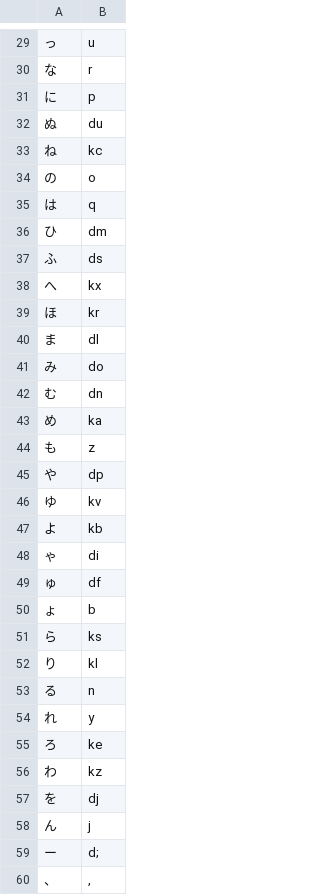
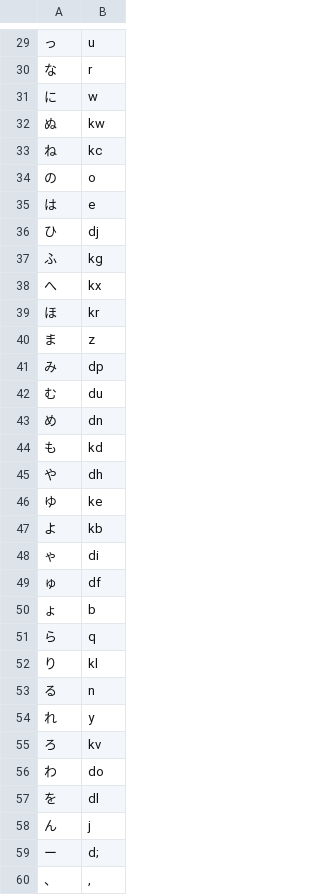
Before and after one commit to knakly/kana-layout-practice, a TSV file: layouts/best_layout_char_to_position.tsv, drawn as a sheet; only a part is shown, gaps mark what is left out; the diff covers the shown part only.

```diff
--- a/layouts/best_layout_char_to_position.tsv
+++ b/layouts/best_layout_char_to_position.tsv
@@ -30,18 +30,18 @@
 な	r
-に	p
-ぬ	du
+に	w
+ぬ	kw
 ね	kc
 の	o
-は	q
-ひ	dm
-ふ	ds
+は	e
+ひ	dj
+ふ	kg
 へ	kx
 ほ	kr
-ま	dl
-み	do
-む	dn
-め	ka
-も	z
-や	dp
-ゆ	kv
+ま	z
+み	dp
+む	du
+め	dn
+も	kd
+や	dh
+ゆ	ke
 よ	kb
@@ -50,3 +50,3 @@
 ょ	b
-ら	ks
+ら	q
 り	kl
@@ -54,5 +54,5 @@
 れ	y
-ろ	ke
-わ	kz
-を	dj
+ろ	kv
+わ	do
+を	dl
 ん	j
```
Also changed, not shown: 15 edited cells elsewhere in this file, 2 other files.
